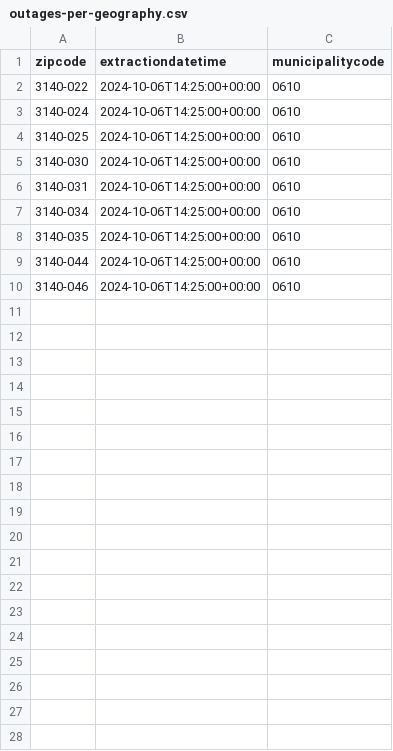
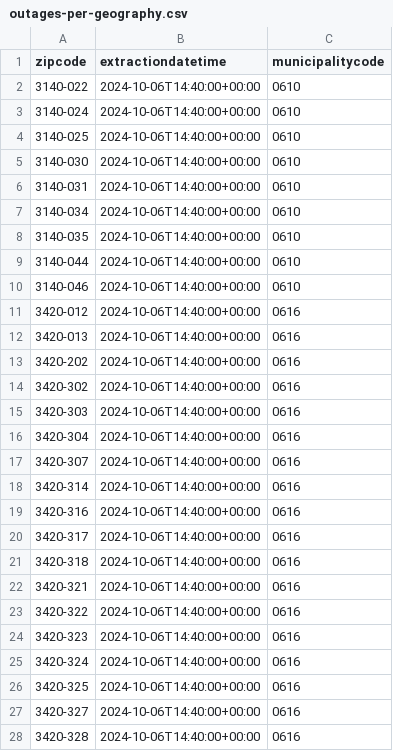
Before and after one commit to pmaf/scrape-power-outages-portugal, a CSV file: outages-per-geography.csv, drawn as a sheet; only a part is shown; the diff covers the shown part only.

```diff
--- a/outages-per-geography.csv
+++ b/outages-per-geography.csv
@@ -1,10 +1,28 @@
 zipcode,extractiondatetime,municipalitycode
-3140-022,2024-10-06T14:25:00+00:00,0610
-3140-024,2024-10-06T14:25:00+00:00,0610
-3140-025,2024-10-06T14:25:00+00:00,0610
-3140-030,2024-10-06T14:25:00+00:00,0610
-3140-031,2024-10-06T14:25:00+00:00,0610
-3140-034,2024-10-06T14:25:00+00:00,0610
-3140-035,2024-10-06T14:25:00+00:00,0610
-3140-044,2024-10-06T14:25:00+00:00,0610
-3140-046,2024-10-06T14:25:00+00:00,0610
+3140-022,2024-10-06T14:40:00+00:00,0610
+3140-024,2024-10-06T14:40:00+00:00,0610
+3140-025,2024-10-06T14:40:00+00:00,0610
+3140-030,2024-10-06T14:40:00+00:00,0610
+3140-031,2024-10-06T14:40:00+00:00,0610
+3140-034,2024-10-06T14:40:00+00:00,0610
+3140-035,2024-10-06T14:40:00+00:00,0610
+3140-044,2024-10-06T14:40:00+00:00,0610
+3140-046,2024-10-06T14:40:00+00:00,0610
+3420-012,2024-10-06T14:40:00+00:00,0616
+3420-013,2024-10-06T14:40:00+00:00,0616
+3420-202,2024-10-06T14:40:00+00:00,0616
+3420-302,2024-10-06T14:40:00+00:00,0616
+3420-303,2024-10-06T14:40:00+00:00,0616
+3420-304,2024-10-06T14:40:00+00:00,0616
+3420-307,2024-10-06T14:40:00+00:00,0616
+3420-314,2024-10-06T14:40:00+00:00,0616
+3420-316,2024-10-06T14:40:00+00:00,0616
+3420-317,2024-10-06T14:40:00+00:00,0616
+3420-318,2024-10-06T14:40:00+00:00,0616
+3420-321,2024-10-06T14:40:00+00:00,0616
+3420-322,2024-10-06T14:40:00+00:00,0616
+3420-323,2024-10-06T14:40:00+00:00,0616
+3420-324,2024-10-06T14:40:00+00:00,0616
+3420-325,2024-10-06T14:40:00+00:00,0616
+3420-327,2024-10-06T14:40:00+00:00,0616
+3420-328,2024-10-06T14:40:00+00:00,0616
```
Also changed, not shown: 18 added rows elsewhere in this file, 1 other file.
